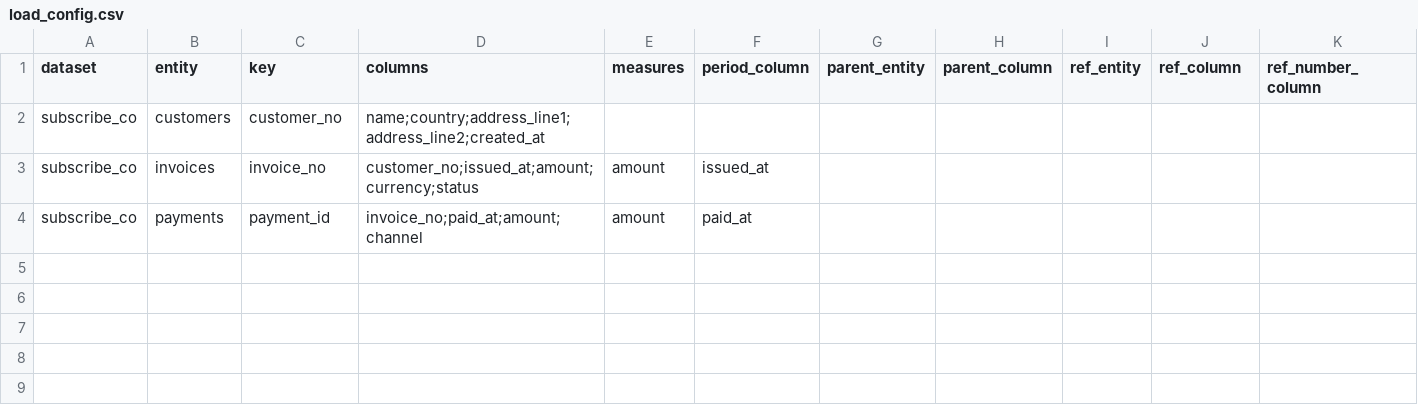
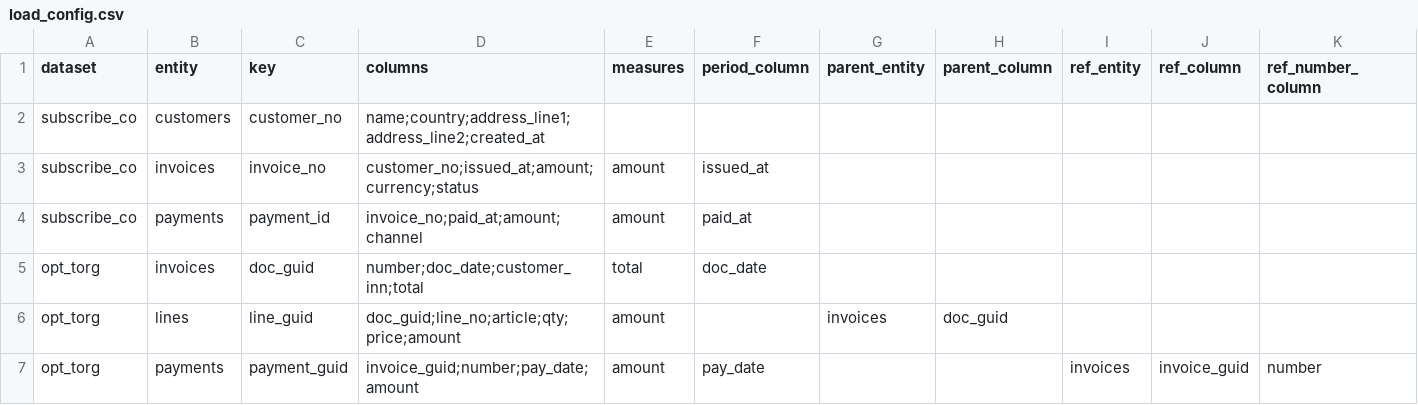
Before and after one commit to akarazhev/reconciliation-demo, a CSV file: dbt/seeds/load/load_config.csv, drawn as a sheet; only a part is shown; rows hold the shown columns only; the diff names each change by its address in the sheet, - before the commit and + after, or states it on an @@ line.

```diff
--- a/dbt/seeds/load/load_config.csv
+++ b/dbt/seeds/load/load_config.csv
+row 5: opt_torg | invoices | doc_guid | number;doc_date;customer_inn;total | total | doc_date
+row 6: opt_torg | lines | line_guid | doc_guid;line_no;article;qty;price;amount | amount |  | invoices | doc_guid
+row 7: opt_torg | payments | payment_guid | invoice_guid;number;pay_date;amount | amount | pay_date |  |  | invoices | invoice_guid | number
```
Also changed, not shown: dbt/seeds/load/load_datasets.csv, 22 other files.
